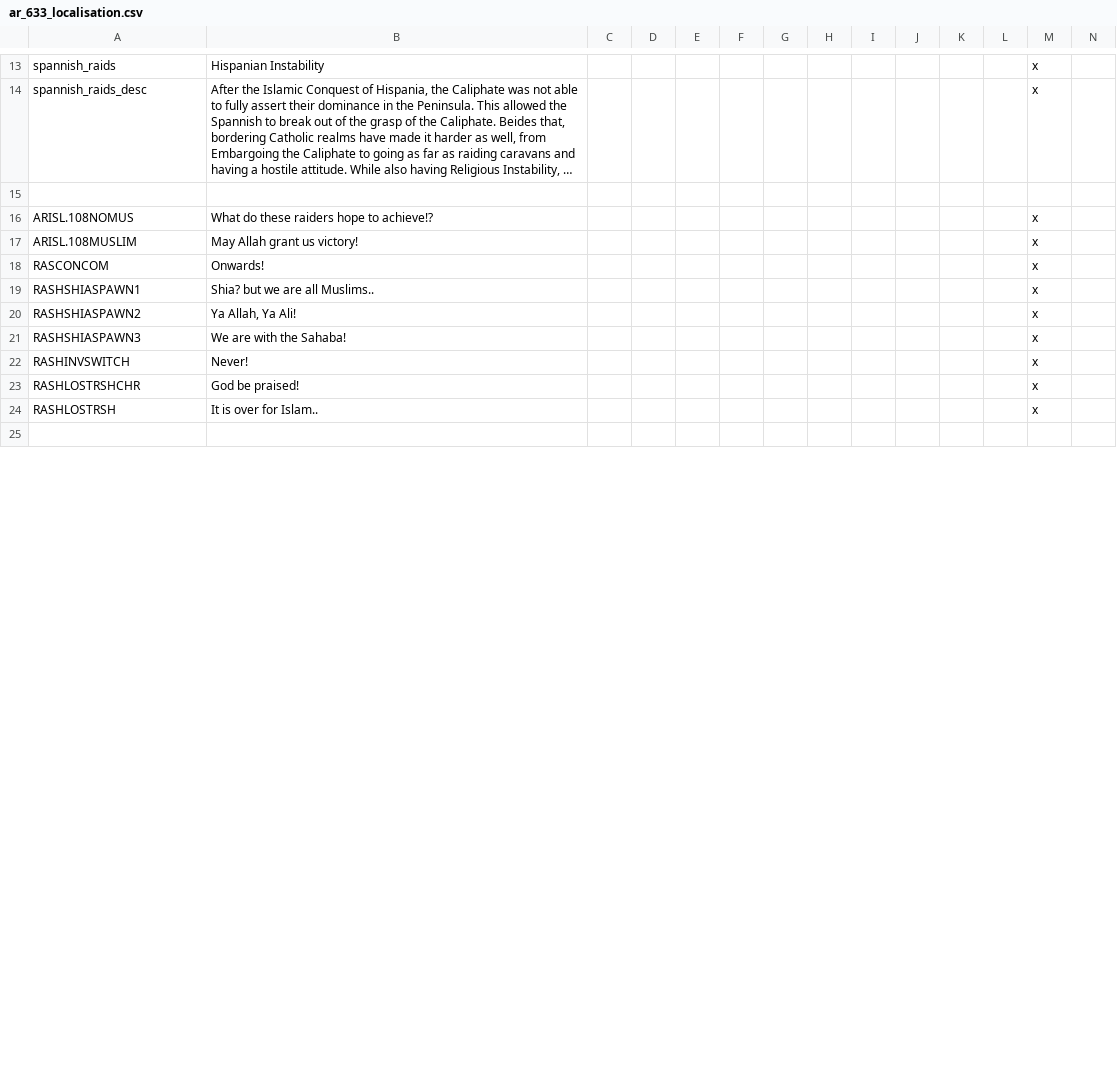
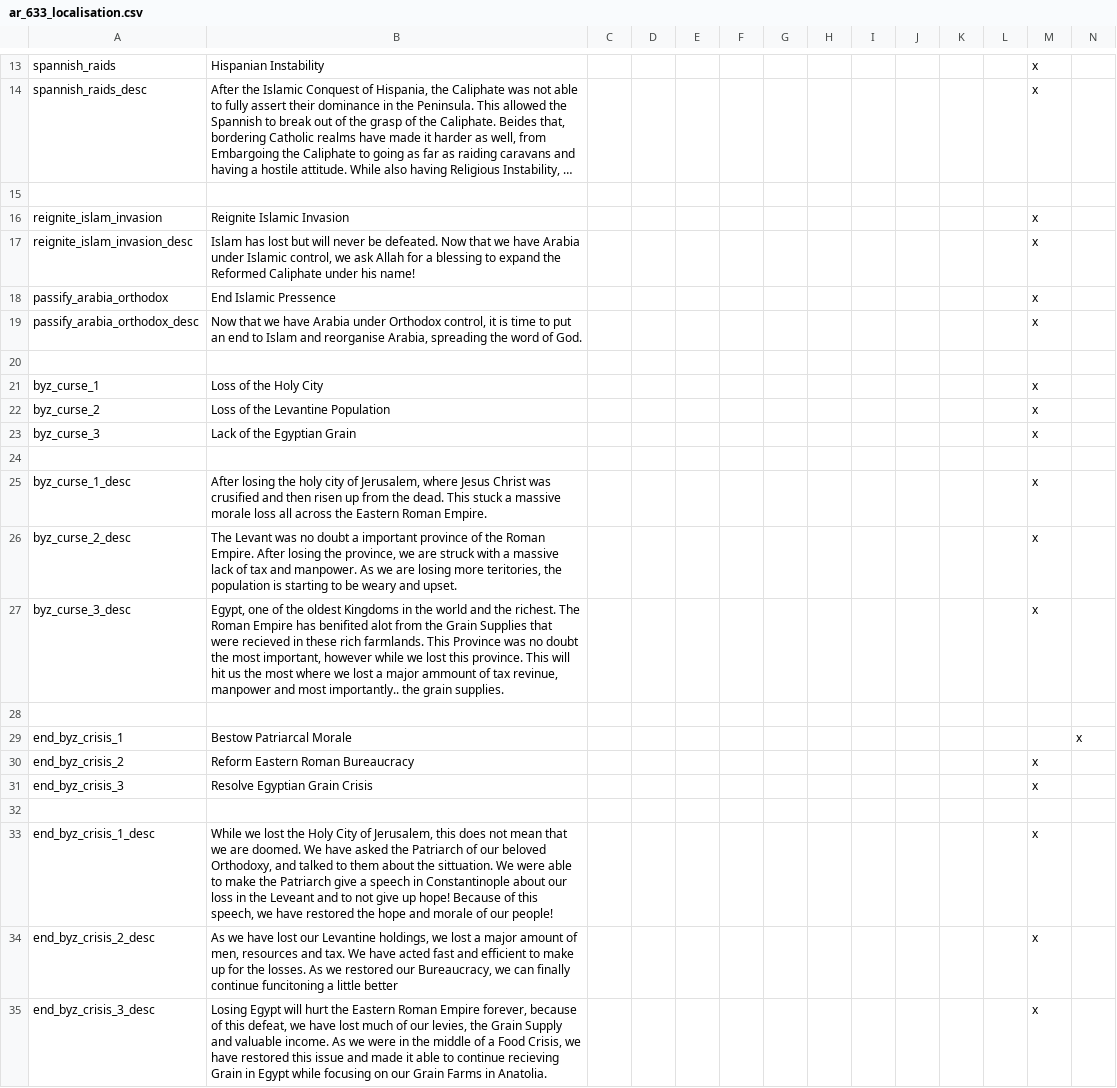
Before and after one commit to Archidemos/extradecisions, a CSV file: localisation/ar_633_localisation.csv, drawn as a sheet; only a part is shown, gaps mark what is left out; the shorter side is filled out with more unchanged rows; long unchanged cells end in …; the diff covers the shown part only; the diff names each change by its address in the sheet, - before the commit and + after, or states it on an @@ line.

Commit message:
final version for a base 633 experience
for now this is the final version for a base to the 633 startdate
further possible problems that needs fixing and or flavor to 633 will be added. this is not the end

```diff
--- a/localisation/ar_633_localisation.csv
+++ b/localisation/ar_633_localisation.csv
+row 16: reignite_islam_invasion | Reignite Islamic Invasion |  |  |  |  |  |  |  |  |  |  | x
+row 17: reignite_islam_invasion_desc | Islam has lost but will never be defeated. Now that we have Arabia under Islamic control, we ask Allah for a blessing to expand the Reformed Caliphate under his name! |  |  |  |  |  |  |  |  |  |  | x
+row 18: passify_arabia_orthodox | End Islamic Pressence |  |  |  |  |  |  |  |  |  |  | x
+row 19: passify_arabia_orthodox_desc | Now that we have Arabia under Orthodox control, it is time to put an end to Islam and reorganise Arabia, spreading the word of God. |  |  |  |  |  |  |  |  |  |  | x
+row 20: (empty)
+row 21: byz_curse_1 | Loss of the Holy City |  |  |  |  |  |  |  |  |  |  | x
+row 22: byz_curse_2 | Loss of the Levantine Population |  |  |  |  |  |  |  |  |  |  | x
+row 23: byz_curse_3 | Lack of the Egyptian Grain |  |  |  |  |  |  |  |  |  |  | x
+row 24: (empty)
+row 25: byz_curse_1_desc | After losing the holy city of Jerusalem, where Jesus Christ was crusified and then risen up from the dead. This stuck a massive morale loss all across the Eastern Roman Empire. |  |  |  |  |  |  |  |  |  |  | x
+row 26: byz_curse_2_desc | The Levant was no doubt a important province of the Roman Empire. After losing the province, we are struck with a massive lack of tax and manpower. As we are losing more teritories, the population is starting to be weary and upset. |  |  |  |  |  |  |  |  |  |  | x
+row 27: byz_curse_3_desc | Egypt, one of the oldest Kingdoms in the world and the richest. The Roman Empire has benifited alot from the Grain Supplies that were recieved in these rich farmlands. This Province was no doubt the most important, however while we lost this province. This will hit us the most where we lost a major ammount of tax revinue, manpower and most importantly.. the grain supplies. |  |  |  |  |  |  |  |  |  |  | x
+row 28: (empty)
+row 29: end_byz_crisis_1 | Bestow Patriarcal Morale |  |  |  |  |  |  |  |  |  |  |  | x
+row 30: end_byz_crisis_2 | Reform Eastern Roman Bureaucracy |  |  |  |  |  |  |  |  |  |  | x
+row 31: end_byz_crisis_3 | Resolve Egyptian Grain Crisis |  |  |  |  |  |  |  |  |  |  | x
+row 32: (empty)
+row 33: end_byz_crisis_1_desc | While we lost the Holy City of Jerusalem, this does not mean that we are doomed. We have asked the Patriarch of our beloved Orthodoxy, and talked to them about the sittuation. We were able to make the Patriarch give a speech in Constantinople about our loss in the Leveant and to not give up hope! Because of this speech, we have restored the hope and morale of our people! |  |  |  |  |  |  |  |  |  |  | x
+row 34: end_byz_crisis_2_desc | As we have lost our Levantine holdings, we lost a major amount of men, resources and tax. We have acted fast and efficient to make up for the losses. As we restored our Bureaucracy, we can finally continue funcitoning a little better |  |  |  |  |  |  |  |  |  |  | x
+row 35: end_byz_crisis_3_desc | Losing Egypt will hurt the Eastern Roman Empire forever, because of this defeat, we have lost much of our levies, the Grain Supply and valuable income. As we were in the middle of a Food Crisis, we have restored this issue and made it able to continue recieving Grain in Egypt while focusing on our Grain Farms in Anatolia. |  |  |  |  |  |  |  |  |  |  | x
```
Also changed, not shown: 16 added rows and 1 edited cell elsewhere in this file, 24 other files.
